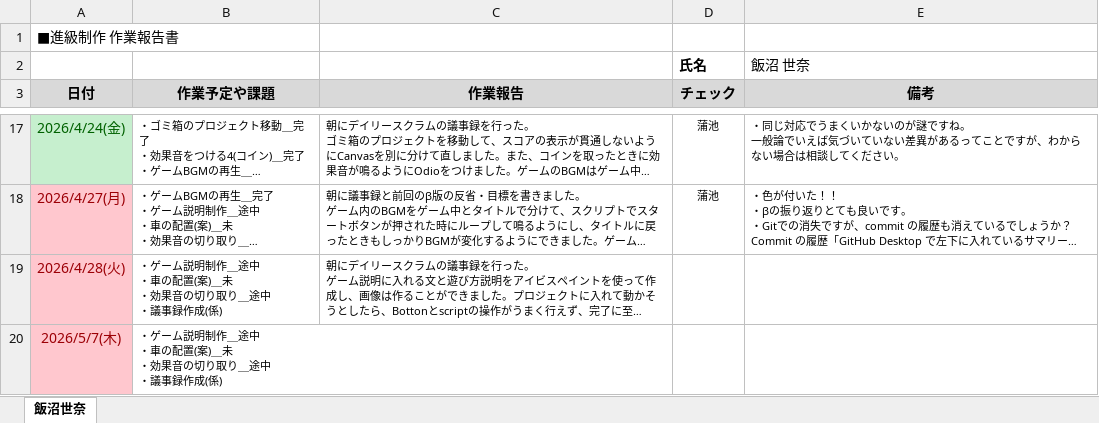
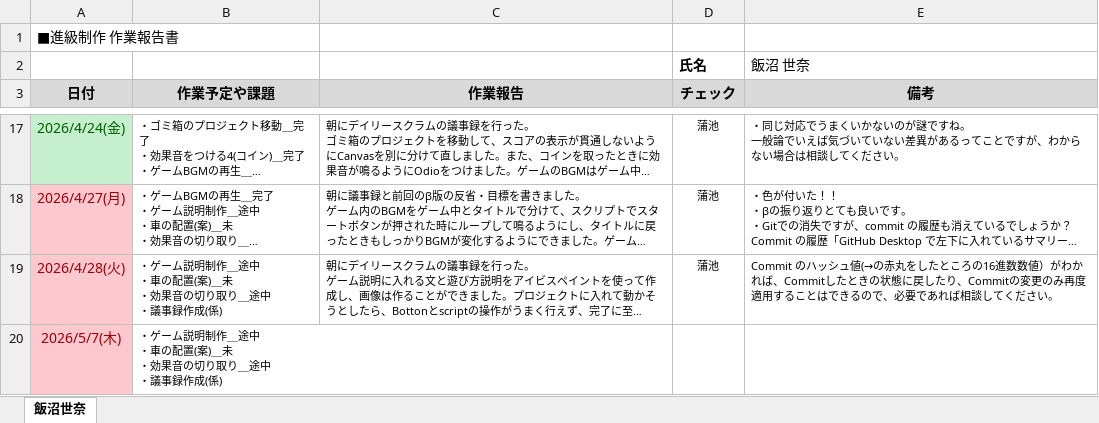
Before and after one commit to MasayaKAMACHI-o-hara/assignment2-uic-tickets, an Excel workbook: Reports/02_iinuma_sena_作業報告.xlsx, sheet 飯沼世奈, drawn as a sheet; only a part is shown, gaps mark what is left out; long unchanged cells end in …; values as stored, in another font and other column widths than the file's, no borders; charts and pictures not drawn; the diff names each change by its address in the sheet, - before the commit and + after, or states it on an @@ line.

Commit message:
Update 02_iinuma_sena_作業報告.xlsx
報告を確認しコメントを記載しました。

```diff
--- a/Reports/02_iinuma_sena_作業報告.xlsx (sheet 飯沼世奈)
+++ b/Reports/02_iinuma_sena_作業報告.xlsx (sheet 飯沼世奈)
-D19 (チェック): (empty)
+D19 (チェック): 蒲池
-E19 (備考): (empty)
+E19 (備考): Commit のハッシュ値(→の赤丸をしたところの16進数数値）がわかれば、Commitしたときの状態に戻したり、Commitの変更のみ再度適用することはできるので、必要であれば相談してください。
```
Also changed, not shown: charts or pictures.
